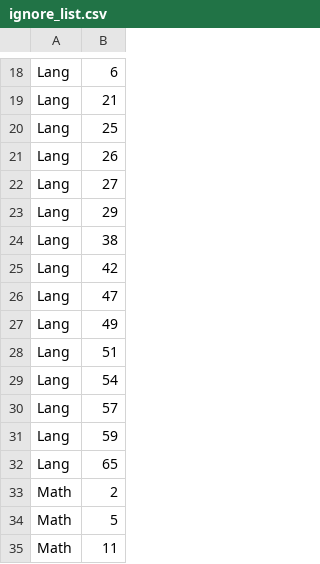
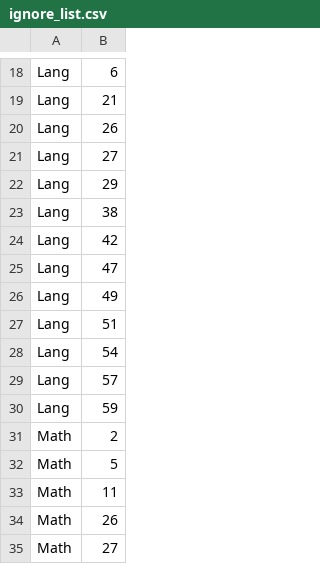
Before and after one commit to TrungNguyenBa/bug_fix_minimization, a CSV file: scripts/FL_2/ignore_list.csv, drawn as a sheet; only a part is shown, gaps mark what is left out; the shorter side is filled out with more unchanged rows.

```diff
--- a/scripts/FL_2/ignore_list.csv
+++ b/scripts/FL_2/ignore_list.csv
@@ -19,3 +19,2 @@ Lang,6
 Lang,21
-Lang,25
 Lang,26
@@ -31,3 +30,2 @@ Lang,57
 Lang,59
-Lang,65
 Math,2
```
Also changed, not shown: scripts/FL_2/version_file.csv, 4 other files.
